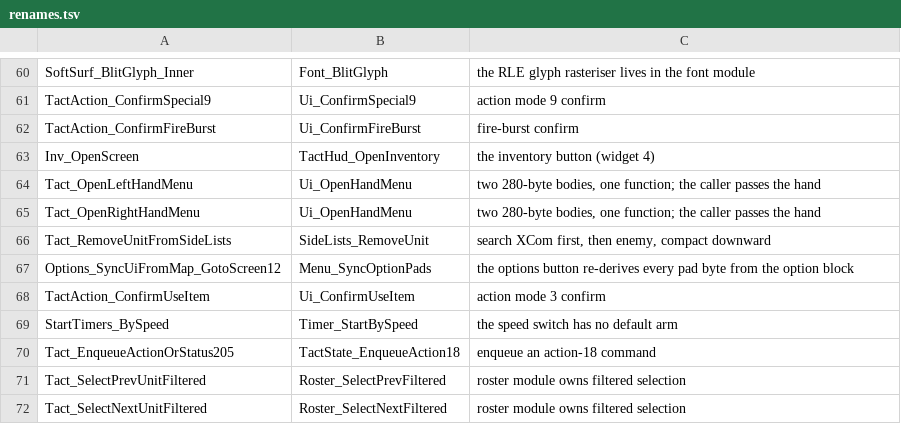
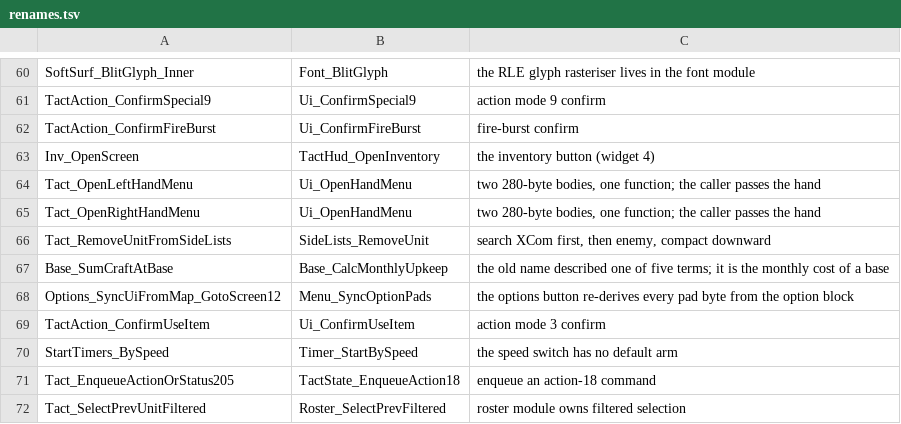
Before and after one commit to xrip/PocketUFO, a TSV file: docs/parity/renames.tsv, drawn as a sheet; only a part is shown, gaps mark what is left out; the shorter side is filled out with more unchanged rows.

Commit message:
geoscape: what a base actually costs each month
Base_SumCraftAtBase @ 0x6a230 renamed in the IDB to Base_CalcMonthlyUpkeep - the old name
described one of its five terms. Craft by type (500k/500k/700k/600k/400k), 20k per assigned
soldier, 20k per unit of object 112 and 30k per unit of object 113 held at the base, the
per-site item terms, and 50k for every facility cell whose type byte is not 255.

Two facts that only appeared when the test was written: an empty facility cell is 255 and
not 0, so a zeroed block reads as 36 built facilities; and this term reads the type grid
and never looks at build days, so an unfinished facility is charged the full 50k - the
opposite of every capacity function in the same family.

Also Base_CalcPsiLabCap @ 0x6598c and Base_CountSoldiers @ 0x661d8, the two callees
Geoscape_CloseUI case 19 needs for the monthly economy close.

```diff
--- a/docs/parity/renames.tsv
+++ b/docs/parity/renames.tsv
@@ -66,2 +66,3 @@ Tact_OpenRightHandMenu	Ui_OpenHandMenu	two 280-byte bodies, one function; the ca
 Tact_RemoveUnitFromSideLists	SideLists_RemoveUnit	search XCom first, then enemy, compact downward
+Base_SumCraftAtBase	Base_CalcMonthlyUpkeep	the old name described one of five terms; it is the monthly cost of a base
 Options_SyncUiFromMap_GotoScreen12	Menu_SyncOptionPads	the options button re-derives every pad byte from the option block
```
Also changed, not shown: docs/idb/functions.tsv, docs/idb/inventory-grouped.tsv, 6 other files.
